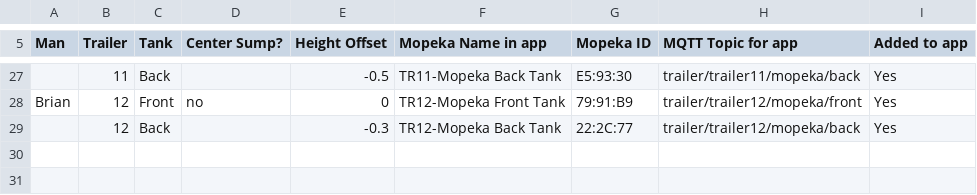
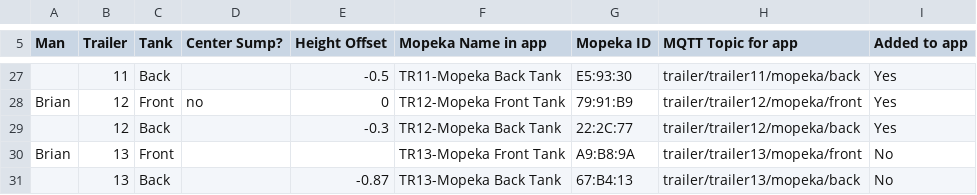
Before and after one commit to RotorSync/Big-Beautiful-Box, a CSV file: mopeka/mopeka-sensor-details.csv, drawn as a sheet; only a part is shown, gaps mark what is left out; the diff names each change by its address in the sheet, - before the commit and + after, or states it on an @@ line.

```diff
--- a/mopeka/mopeka-sensor-details.csv
+++ b/mopeka/mopeka-sensor-details.csv
+row 30: Brian | 13 | Front |  |  | TR13-Mopeka Front Tank | A9:B8:9A | trailer/trailer13/mopeka/front | No
+row 31:  | 13 | Back |  | -0.87 | TR13-Mopeka Back Tank | 67:B4:13 | trailer/trailer13/mopeka/back | No
```
Also changed, not shown: 1 other file.
